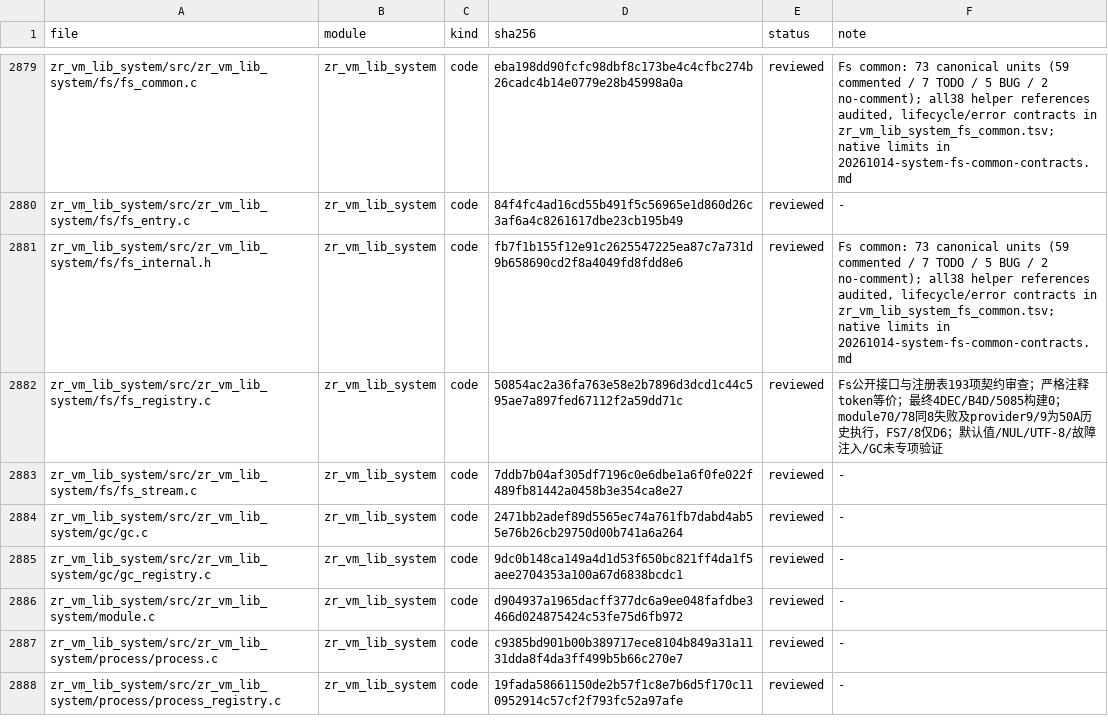
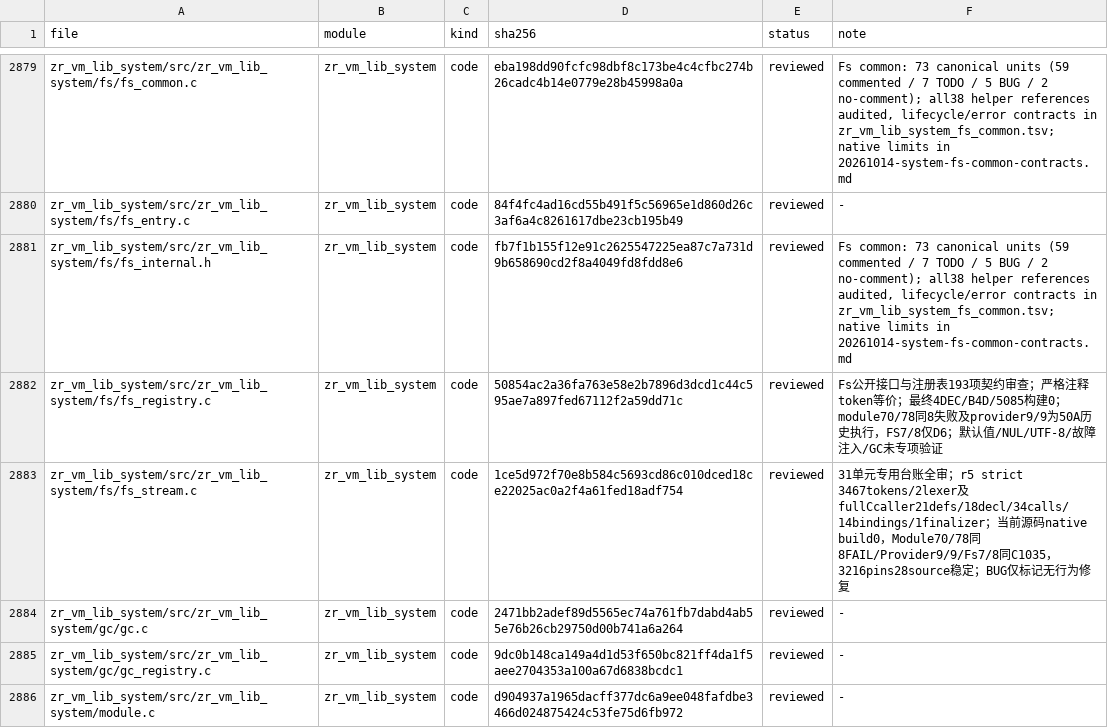
Before and after one commit to He-Jiahui/zr_vm, a TSV file: docs/code-review/inventory.tsv, drawn as a sheet; only a part is shown, gaps mark what is left out; the shorter side is filled out with more unchanged rows.

Commit message:
docs(system): review FileStream ownership and I/O contracts

```diff
--- a/docs/code-review/inventory.tsv
+++ b/docs/code-review/inventory.tsv
@@ -2882,3 +2882,3 @@ zr_vm_lib_system/src/zr_vm_lib_system/fs/fs_internal.h	zr_vm_lib_system	code	fb7
 zr_vm_lib_system/src/zr_vm_lib_system/fs/fs_registry.c	zr_vm_lib_system	code	50854ac2a36fa763e58e2b7896d3dcd1c44c595ae7a897fed67112f2a59dd71c	reviewed	Fs公开接口与注册表193项契约审查；严格注释token等价；最终4DEC/B4D/5085构建0；module70/78同8失败及provider9/9为50A历史执行，FS7/8仅D6；默认值/NUL/UTF-8/故障注入/GC未专项验证
-zr_vm_lib_system/src/zr_vm_lib_system/fs/fs_stream.c	zr_vm_lib_system	code	7ddb7b04af305df7196c0e6dbe1a6f0fe022f489fb81442a0458b3e354ca8e27	reviewed	-
+zr_vm_lib_system/src/zr_vm_lib_system/fs/fs_stream.c	zr_vm_lib_system	code	1ce5d972f70e8b584c5693cd86c010dced18ce22025ac0a2f4a61fed18adf754	reviewed	31单元专用台账全审；r5 strict 3467tokens/2lexer及fullCcaller21defs/18decl/34calls/14bindings/1finalizer；当前源码native build0，Module70/78同8FAIL/Provider9/9/Fs7/8同C1035，3216pins28source稳定；BUG仅标记无行为修复
 zr_vm_lib_system/src/zr_vm_lib_system/gc/gc.c	zr_vm_lib_system	code	2471bb2adef89d5565ec74a761fb7dabd4ab55e76b26cb29750d00b741a6a264	reviewed	-
```
Also changed, not shown: 4 other files.
